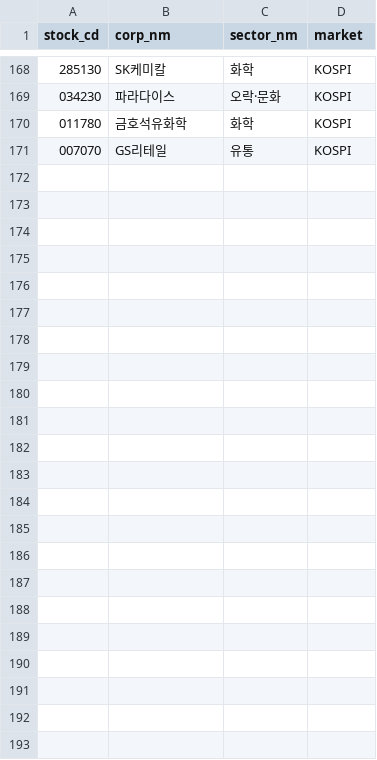
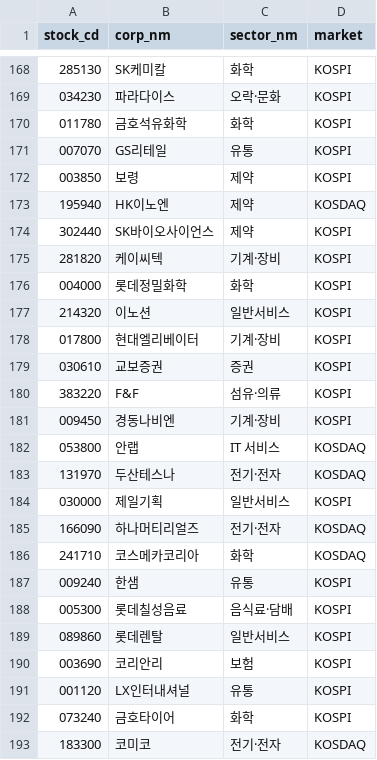
Before and after one commit to bji1062/loupit, a CSV file: generator/data/krx_sector.csv, drawn as a sheet; only a part is shown, gaps mark what is left out; the diff names each change by its address in the sheet, - before the commit and + after, or states it on an @@ line.

```diff
--- a/generator/data/krx_sector.csv
+++ b/generator/data/krx_sector.csv
+row 172: 003850 | 보령 | 제약 | KOSPI
+row 173: 195940 | HK이노엔 | 제약 | KOSDAQ
+row 174: 302440 | SK바이오사이언스 | 제약 | KOSPI
+row 175: 281820 | 케이씨텍 | 기계·장비 | KOSPI
+row 176: 004000 | 롯데정밀화학 | 화학 | KOSPI
+row 177: 214320 | 이노션 | 일반서비스 | KOSPI
+row 178: 017800 | 현대엘리베이터 | 기계·장비 | KOSPI
+row 179: 030610 | 교보증권 | 증권 | KOSPI
+row 180: 383220 | F&F | 섬유·의류 | KOSPI
+row 181: 009450 | 경동나비엔 | 기계·장비 | KOSPI
+row 182: 053800 | 안랩 | IT 서비스 | KOSDAQ
+row 183: 131970 | 두산테스나 | 전기·전자 | KOSDAQ
+row 184: 030000 | 제일기획 | 일반서비스 | KOSPI
+row 185: 166090 | 하나머티리얼즈 | 전기·전자 | KOSDAQ
+row 186: 241710 | 코스메카코리아 | 화학 | KOSDAQ
+row 187: 009240 | 한샘 | 유통 | KOSPI
+row 188: 005300 | 롯데칠성음료 | 음식료·담배 | KOSPI
+row 189: 089860 | 롯데렌탈 | 일반서비스 | KOSPI
+row 190: 003690 | 코리안리 | 보험 | KOSPI
+row 191: 001120 | LX인터내셔널 | 유통 | KOSPI
+row 192: 073240 | 금호타이어 | 화학 | KOSPI
+row 193: 183300 | 코미코 | 전기·전자 | KOSDAQ
```
Also changed, not shown: db/seed/corp_code_map.csv, 53 other files.
